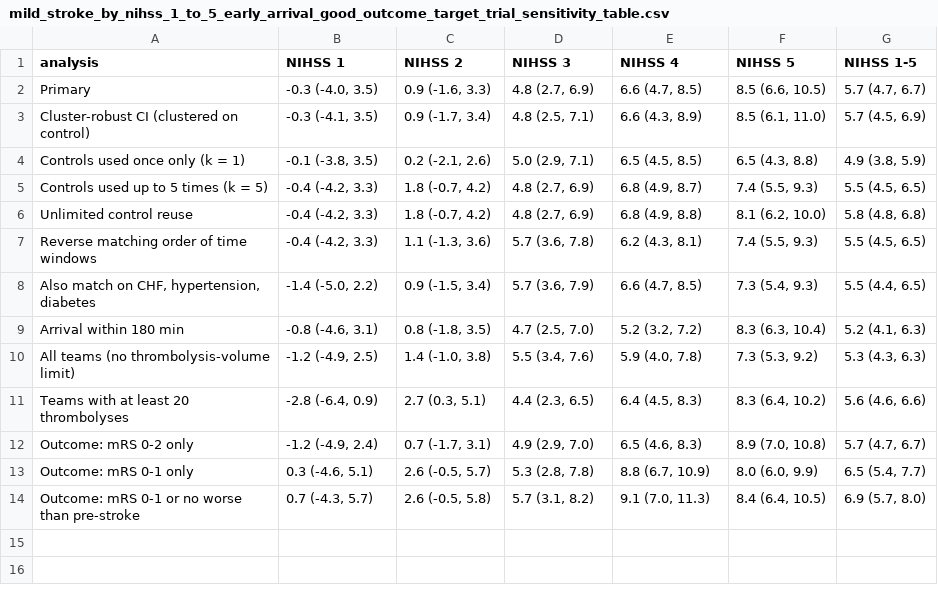
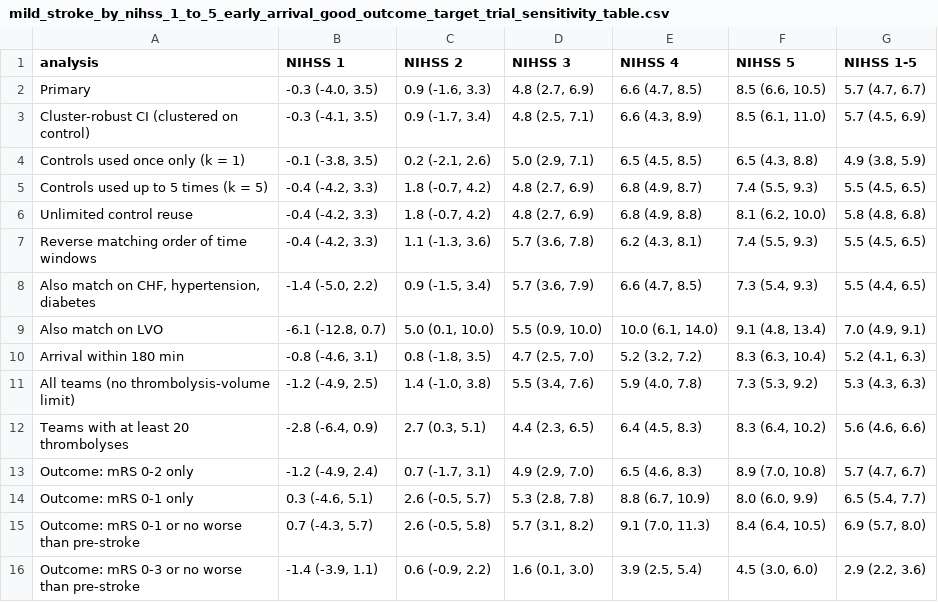
Before and after one commit to samuel-book/samuel-3, a CSV file: 4_target_trial_emulation/output/mild_stroke_by_nihss_1_to_5_early_arrival_good_outcome_target_trial_sensitivity_table.csv, drawn as a sheet; the diff names each change by its address in the sheet, - before the commit and + after, or states it on an @@ line.

```diff
--- a/4_target_trial_emulation/output/mild_stroke_by_nihss_1_to_5_early_arrival_good_outcome_target_trial_sensitivity_table.csv
+++ b/4_target_trial_emulation/output/mild_stroke_by_nihss_1_to_5_early_arrival_good_outcome_target_trial_sensitivity_table.csv
+row 9: Also match on LVO | -6.1 (-12.8, 0.7) | 5.0 (0.1, 10.0) | 5.5 (0.9, 10.0) | 10.0 (6.1, 14.0) | 9.1 (4.8, 13.4) | 7.0 (4.9, 9.1)
+row 16: Outcome: mRS 0-3 or no worse than pre-stroke | -1.4 (-3.9, 1.1) | 0.6 (-0.9, 2.2) | 1.6 (0.1, 3.0) | 3.9 (2.5, 5.4) | 4.5 (3.0, 6.0) | 2.9 (2.2, 3.6)
```
Also changed, not shown: 4_target_trial_emulation/output/all_ischaemic_stroke_target_trials_sensitivity_agreement.csv, 4_target_trial_emulation/output/mild_stroke_by_nihss_1_to_5_early_arrival_good_outcome_target_trial_sensitivity.csv, 24 other files.
